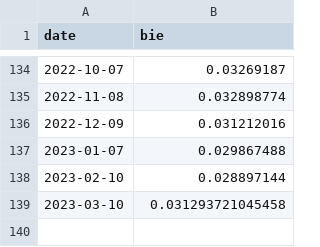
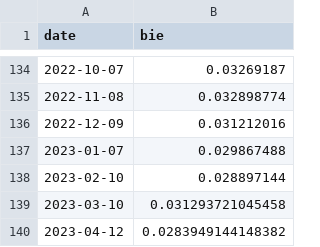
Before and after one commit to Miles-byte/Apricitas, a CSV file: Understanding Inflation Expectations/ATL_BIE_1YR.csv, drawn as a sheet; only a part is shown, gaps mark what is left out; the diff names each change by its address in the sheet, - before the commit and + after, or states it on an @@ line.

Commit message:
Update ATL_BIE_1YR.csv

```diff
--- a/Understanding Inflation Expectations/ATL_BIE_1YR.csv
+++ b/Understanding Inflation Expectations/ATL_BIE_1YR.csv
+row 140: 2023-04-12 | 0.0283949144148382
```
